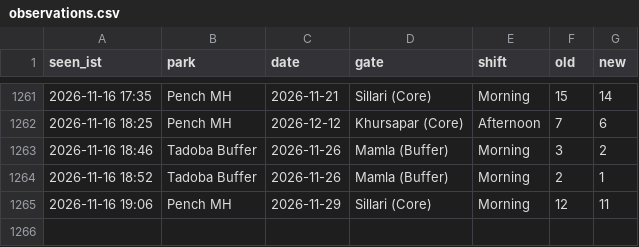
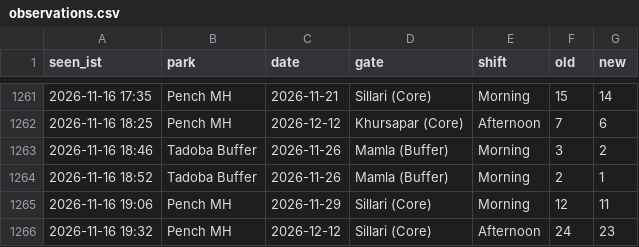
Before and after one commit to tnmytanny/safari-watcher, a CSV file: observations.csv, drawn as a sheet; only a part is shown, gaps mark what is left out; the diff names each change by its address in the sheet, - before the commit and + after, or states it on an @@ line.

```diff
--- a/observations.csv
+++ b/observations.csv
+row 1266: 2026-11-16 19:32 | Pench MH | 2026-12-12 | Sillari (Core) | Afternoon | 24 | 23
```
Also changed, not shown: 1 other file.
